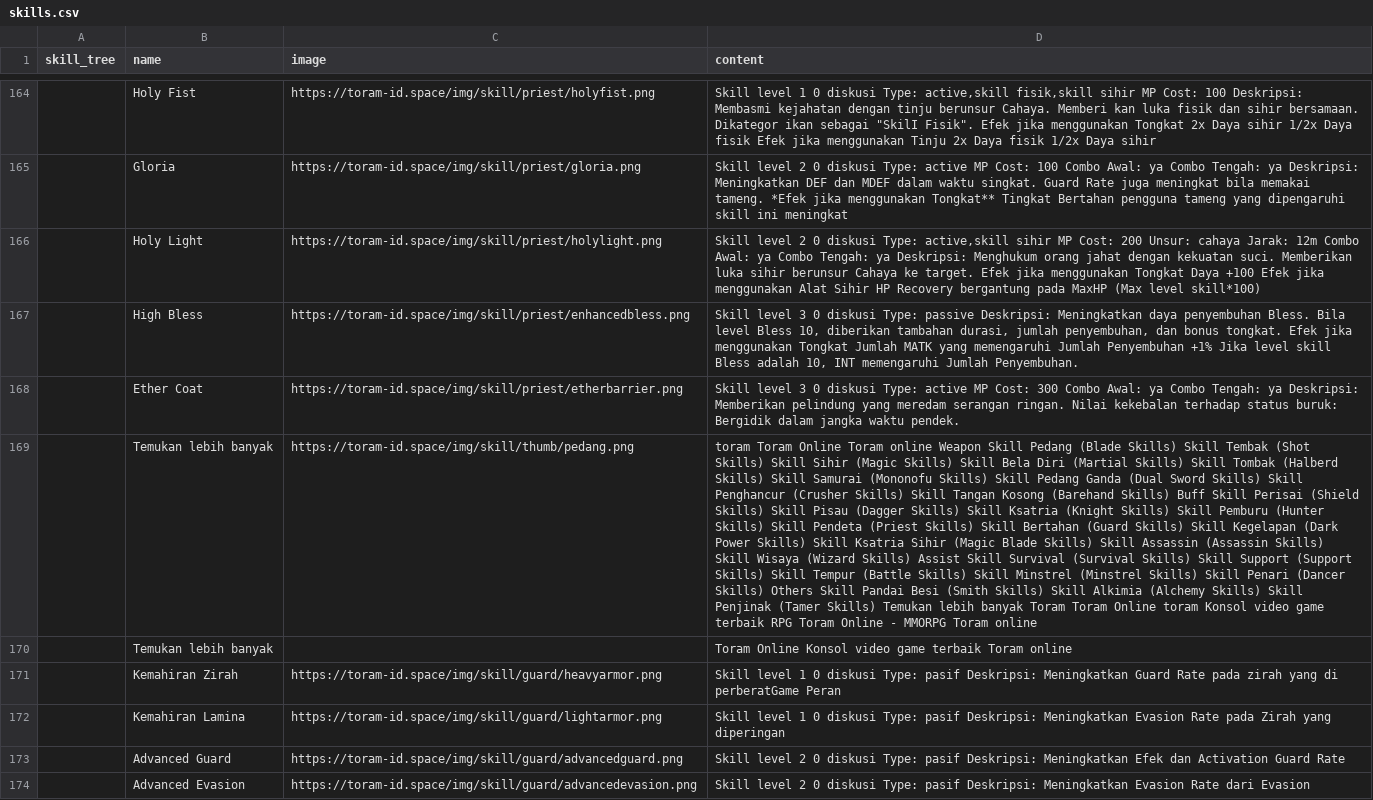
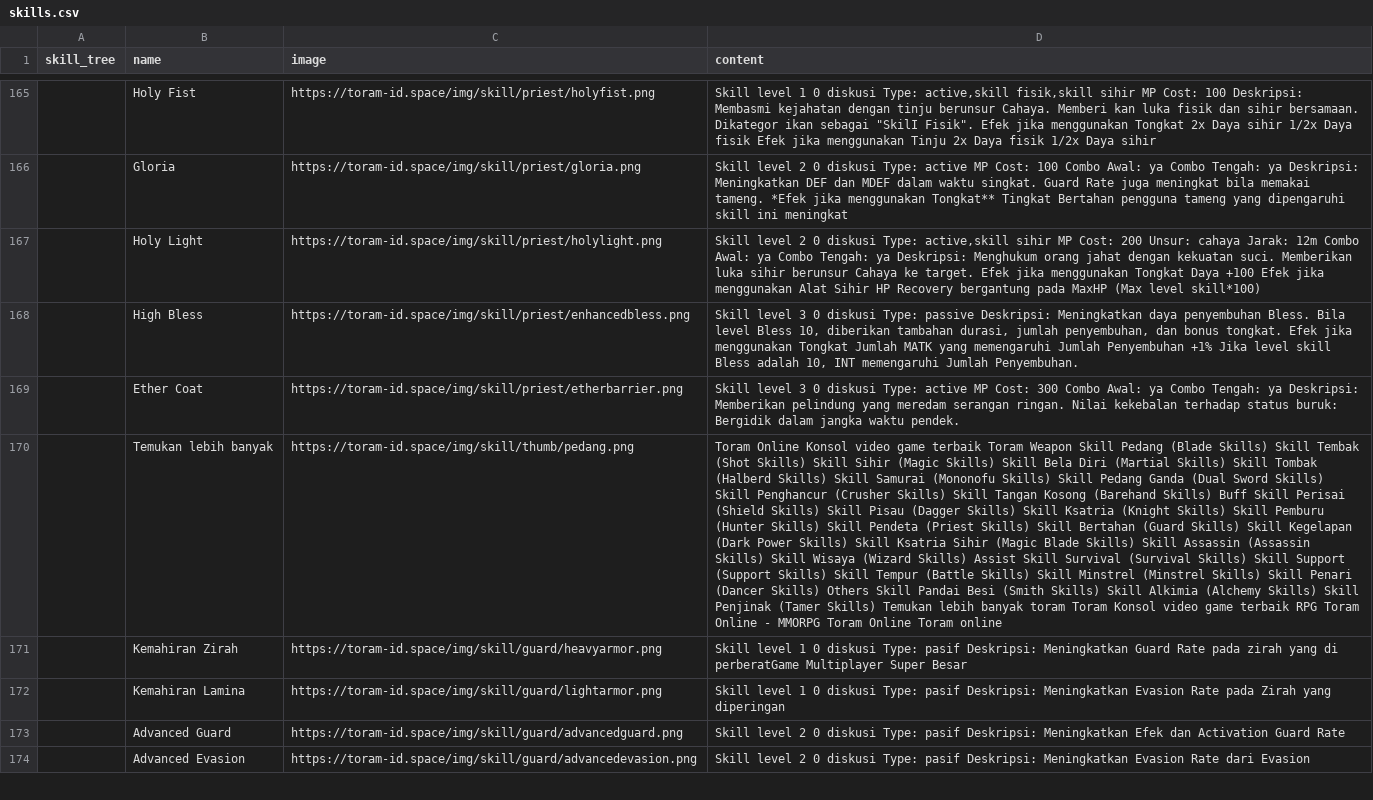
Before and after one commit to dimasyoga42/dataset, a CSV file: skills.csv, drawn as a sheet; only a part is shown, gaps mark what is left out; removed rows and columns are numbered as before the commit, all else as after; the diff covers the shown part only; the diff names each change by its address in the sheet, - before the commit and + after, or states it on an @@ line.

```diff
--- a/skills.csv
+++ b/skills.csv
-D170 (content): toram Toram Online Toram online Weapon Skill Pedang (Blade Skills) Skill Tembak (Shot Skills) Skill Sihir (Magic Skills) Skill Bela Diri (Martial Skills) Skill Tombak (Halberd Skills) Skill Samurai (Mononofu Skills) Skill Pedang Ganda (Dual Sword Skills) Skill Penghancur (Crusher Skills) Skill Tangan Kosong (Barehand Skills) Buff Skill Perisai (Shield Skills) Skill Pisau (Dagger Skills) Skill Ksatria (Knight Skills) Skill Pemburu (Hunter Skills) Skill Pendeta (Priest Skills) Skill Bertahan (Guard Skills) Skill Kegelapan (Dark Power Skills) Skill Ksatria Sihir (Magic Blade Skills) Skill Assassin (Assassin Skills) Skill Wisaya (Wizard Skills) Assist Skill Survival (Survival Skills) Skill Support (Support Skills) Skill Tempur (Battle Skills) Skill Minstrel (Minstrel Skills) Skill Penari (Dancer Skills) Others Skill Pandai Besi (Smith Skills) Skill Alkimia (Alchemy Skills) Skill Penjinak (Tamer Skills) Temukan lebih banyak Toram Toram Online toram Konsol video game terbaik RPG Toram Online - MMORPG Toram online
+D170 (content): Toram Online Konsol video game terbaik Toram Weapon Skill Pedang (Blade Skills) Skill Tembak (Shot Skills) Skill Sihir (Magic Skills) Skill Bela Diri (Martial Skills) Skill Tombak (Halberd Skills) Skill Samurai (Mononofu Skills) Skill Pedang Ganda (Dual Sword Skills) Skill Penghancur (Crusher Skills) Skill Tangan Kosong (Barehand Skills) Buff Skill Perisai (Shield Skills) Skill Pisau (Dagger Skills) Skill Ksatria (Knight Skills) Skill Pemburu (Hunter Skills) Skill Pendeta (Priest Skills) Skill Bertahan (Guard Skills) Skill Kegelapan (Dark Power Skills) Skill Ksatria Sihir (Magic Blade Skills) Skill Assassin (Assassin Skills) Skill Wisaya (Wizard Skills) Assist Skill Survival (Survival Skills) Skill Support (Support Skills) Skill Tempur (Battle Skills) Skill Minstrel (Minstrel Skills) Skill Penari (Dancer Skills) Others Skill Pandai Besi (Smith Skills) Skill Alkimia (Alchemy Skills) Skill Penjinak (Tamer Skills) Temukan lebih banyak toram Toram Konsol video game terbaik RPG Toram Online - MMORPG Toram Online Toram online
-row 170:  | Temukan lebih banyak |  | Toram Online Konsol video game terbaik Toram online
-D171 (content): …di perberatGame Peran
+D171 (content): …di perberatGame Multiplayer Super Besar
```
Also changed, not shown: 5 added rows, 3 removed rows, 2 moved rows and 54 edited cells elsewhere in this file.
